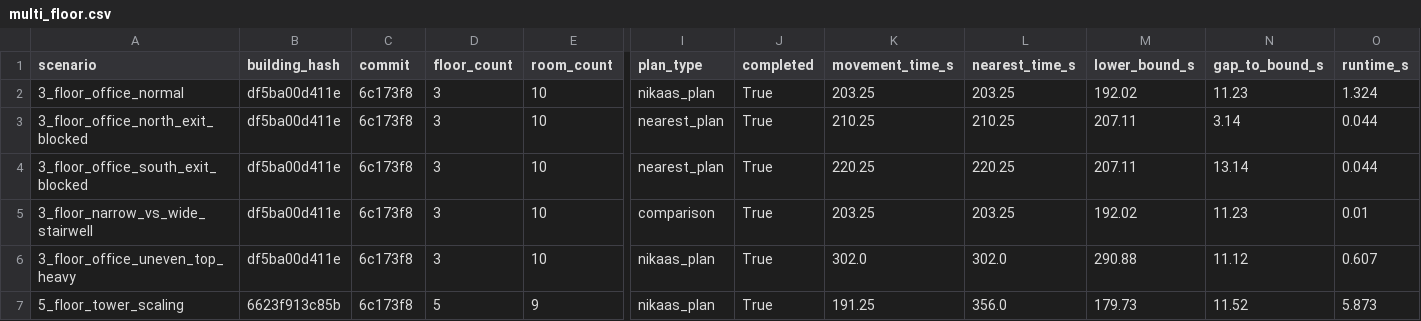
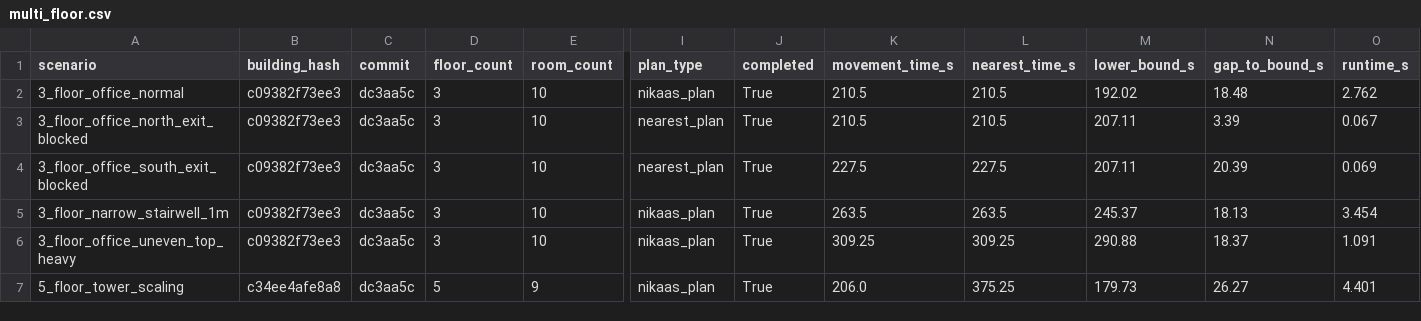
Before and after one commit to AyushVUpadhye/Nikaas, a CSV file: runs/multi_floor.csv, drawn as a sheet; only a part is shown, gaps mark what is left out; removed rows and columns are numbered as before the commit, all else as after; rows hold the shown columns only; the diff names each change by its address in the sheet, - before the commit and + after, or states it on an @@ line.

Commit message:
fix(multifloor): fair stairwell scheduling, capacity group QA, and LP bound qualification

```diff
--- a/runs/multi_floor.csv
+++ b/runs/multi_floor.csv
-B2:B4 (building_hash): df5ba00d411e
+B2:B4 (building_hash): c09382f73ee3
-C2:C4 (commit): 6c173f8
+C2:C4 (commit): dc3aa5c
-K2 (movement_time_s): 203.25
+K2 (movement_time_s): 210.5
-L2 (nearest_time_s): 203.25
+L2 (nearest_time_s): 210.5
-N2 (gap_to_bound_s): 11.23
+N2 (gap_to_bound_s): 18.48
-O2 (runtime_s): 1.324
+O2 (runtime_s): 2.762
-K3 (movement_time_s): 210.25
+K3 (movement_time_s): 210.5
-L3 (nearest_time_s): 210.25
+L3 (nearest_time_s): 210.5
-N3 (gap_to_bound_s): 3.14
+N3 (gap_to_bound_s): 3.39
-O3 (runtime_s): 0.044
+O3 (runtime_s): 0.067
-K4 (movement_time_s): 220.25
+K4 (movement_time_s): 227.5
-L4 (nearest_time_s): 220.25
+L4 (nearest_time_s): 227.5
-N4 (gap_to_bound_s): 13.14
+N4 (gap_to_bound_s): 20.39
-O4 (runtime_s): 0.044
+O4 (runtime_s): 0.069
-row 5: 3_floor_narrow_vs_wide_stairwell | df5ba00d411e | 6c173f8 | 3 | 10 | comparison | True | 203.25 | 203.25 | 192.02 | 11.23 | 0.01
+row 5: 3_floor_narrow_stairwell_1m | c09382f73ee3 | dc3aa5c | 3 | 10 | nikaas_plan | True | 263.5 | 263.5 | 245.37 | 18.13 | 3.454
-B6 (building_hash): df5ba00d411e
+B6 (building_hash): c09382f73ee3
-C6:C7 (commit): 6c173f8
+C6:C7 (commit): dc3aa5c
-K6 (movement_time_s): 302.0
+K6 (movement_time_s): 309.25
-L6 (nearest_time_s): 302.0
+L6 (nearest_time_s): 309.25
-N6 (gap_to_bound_s): 11.12
+N6 (gap_to_bound_s): 18.37
-O6 (runtime_s): 0.607
+O6 (runtime_s): 1.091
-B7 (building_hash): 6623f913c85b
+B7 (building_hash): c34ee4afe8a8
-K7 (movement_time_s): 191.25
+K7 (movement_time_s): 206.0
-L7 (nearest_time_s): 356.0
+L7 (nearest_time_s): 375.25
-N7 (gap_to_bound_s): 11.52
+N7 (gap_to_bound_s): 26.27
-O7 (runtime_s): 5.873
+O7 (runtime_s): 4.401
```
Also changed, not shown: 11 other files.
